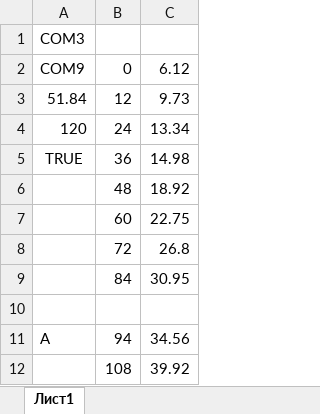
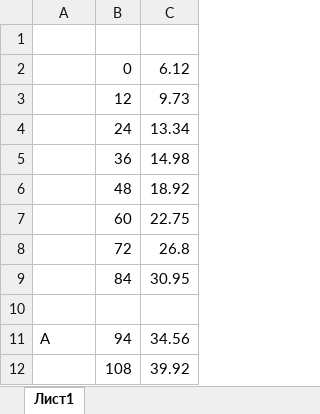
Before and after one commit to Z0R7N/Linearity, an Excel workbook: applications/VBA/testLine.xlsm, sheet Лист1, drawn as a sheet; only a part is shown; values as stored, in another font and other column widths than the file's, no borders; the diff names each change by its address in the sheet, - before the commit and + after, or states it on an @@ line.

Commit message:
update line activ V2

```diff
--- a/applications/VBA/testLine.xlsm (sheet Лист1)
+++ b/applications/VBA/testLine.xlsm (sheet Лист1)
-A1: COM3
+A1: (empty)
-A2: COM9
+A2: (empty)
-A3: 51.84
+A3: (empty)
-A4: 120
+A4: (empty)
-A5: TRUE
+A5: (empty)
```
Also changed, not shown: 1 other file.
